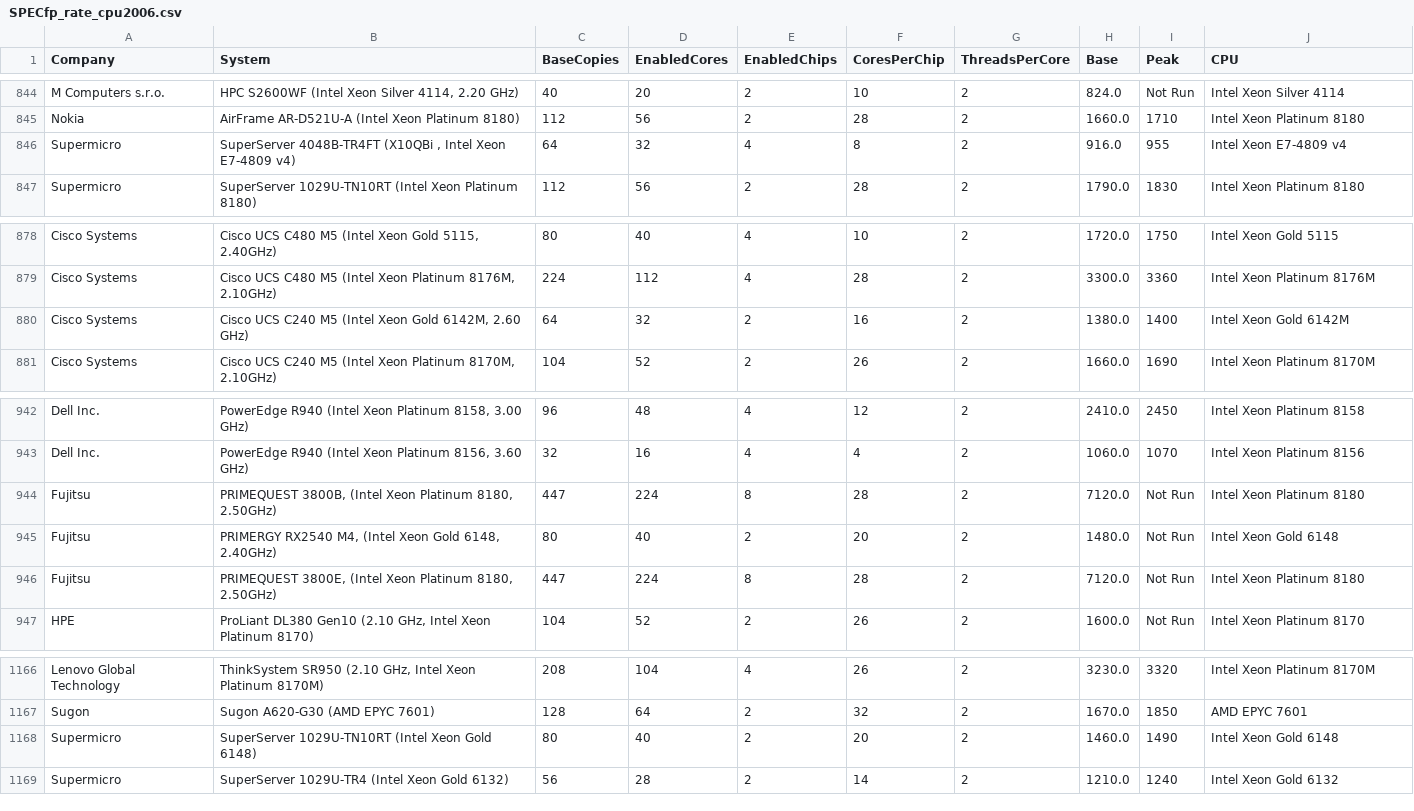
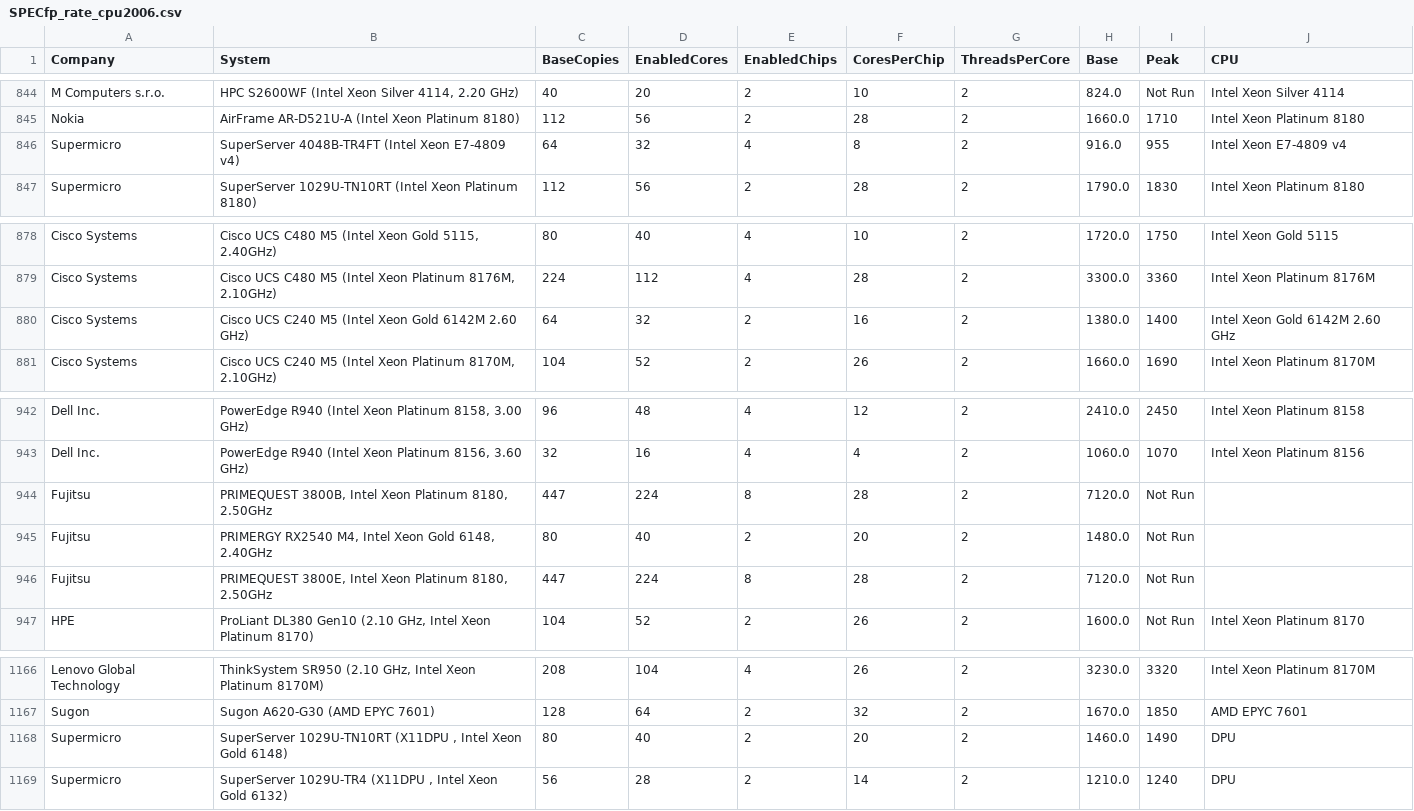
Before and after one commit to weixingsun/specider, a CSV file: cpu2006/SPECfp_rate_cpu2006.csv (was SPECfp_rate_cpu2006.csv), drawn as a sheet; only a part is shown, gaps mark what is left out.

```diff
--- a/SPECfp_rate_cpu2006.csv
+++ b/cpu2006/SPECfp_rate_cpu2006.csv
@@ -845,3 +845,3 @@ M Computers s.r.o.,"HPC S2600WF (Intel Xeon Silver 4114, 2.20 GHz)",40,20,2,10,2
 Nokia,AirFrame AR-D521U-A (Intel Xeon Platinum 8180),112,56,2,28,2,1660.0,1710,Intel Xeon Platinum 8180
-Supermicro,"SuperServer 4048B-TR4FT (X10QBi , Intel Xeon E7-4809 v4)",64,32,4,8,2,916.0,955,Intel Xeon E7-4809 v4
+Supermicro,SuperServer 4048B-TR4FT (Intel Xeon E7-4809 v4),64,32,4,8,2,916.0,955,Intel Xeon E7-4809 v4
 Supermicro,SuperServer 1029U-TN10RT (Intel Xeon Platinum 8180),112,56,2,28,2,1790.0,1830,Intel Xeon Platinum 8180
@@ -879,3 +879,3 @@ Cisco Systems,"Cisco UCS C480 M5 (Intel Xeon Gold 5115, 2.40GHz)",80,40,4,10,2,1
 Cisco Systems,"Cisco UCS C480 M5 (Intel Xeon Platinum 8176M, 2.10GHz)",224,112,4,28,2,3300.0,3360,Intel Xeon Platinum 8176M
-Cisco Systems,"Cisco UCS C240 M5 (Intel Xeon Gold 6142M, 2.60 GHz)",64,32,2,16,2,1380.0,1400,Intel Xeon Gold 6142M
+Cisco Systems,Cisco UCS C240 M5 (Intel Xeon Gold 6142M 2.60 GHz),64,32,2,16,2,1380.0,1400,Intel Xeon Gold 6142M 2.60 GHz
 Cisco Systems,"Cisco UCS C240 M5 (Intel Xeon Platinum 8170M, 2.10GHz)",104,52,2,26,2,1660.0,1690,Intel Xeon Platinum 8170M
@@ -943,5 +943,5 @@ Dell Inc.,"PowerEdge R940 (Intel Xeon Platinum 8158, 3.00 GHz)",96,48,4,12,2,241
 Dell Inc.,"PowerEdge R940 (Intel Xeon Platinum 8156, 3.60 GHz)",32,16,4,4,2,1060.0,1070,Intel Xeon Platinum 8156
-Fujitsu,"PRIMEQUEST 3800B, (Intel Xeon Platinum 8180, 2.50GHz)",447,224,8,28,2,7120.0,Not Run,Intel Xeon Platinum 8180
-Fujitsu,"PRIMERGY RX2540 M4, (Intel Xeon Gold 6148, 2.40GHz)",80,40,2,20,2,1480.0,Not Run,Intel Xeon Gold 6148
-Fujitsu,"PRIMEQUEST 3800E, (Intel Xeon Platinum 8180, 2.50GHz)",447,224,8,28,2,7120.0,Not Run,Intel Xeon Platinum 8180
+Fujitsu,"PRIMEQUEST 3800B, Intel Xeon Platinum 8180, 2.50GHz",447,224,8,28,2,7120.0,Not Run,
+Fujitsu,"PRIMERGY RX2540 M4, Intel Xeon Gold 6148, 2.40GHz",80,40,2,20,2,1480.0,Not Run,
+Fujitsu,"PRIMEQUEST 3800E, Intel Xeon Platinum 8180, 2.50GHz",447,224,8,28,2,7120.0,Not Run,
 HPE,"ProLiant DL380 Gen10 (2.10 GHz, Intel Xeon Platinum 8170)",104,52,2,26,2,1600.0,Not Run,Intel Xeon Platinum 8170
@@ -1167,3 +1167,3 @@ Lenovo Global Technology,"ThinkSystem SR950 (2.10 GHz, Intel Xeon Platinum 8170M
 Sugon,Sugon A620-G30 (AMD EPYC 7601),128,64,2,32,2,1670.0,1850,AMD EPYC 7601
-Supermicro,SuperServer 1029U-TN10RT (Intel Xeon Gold 6148),80,40,2,20,2,1460.0,1490,Intel Xeon Gold 6148
-Supermicro,SuperServer 1029U-TR4 (Intel Xeon Gold 6132),56,28,2,14,2,1210.0,1240,Intel Xeon Gold 6132
+Supermicro,"SuperServer 1029U-TN10RT (X11DPU , Intel Xeon Gold 6148)",80,40,2,20,2,1460.0,1490,DPU
+Supermicro,"SuperServer 1029U-TR4 (X11DPU , Intel Xeon Gold 6132)",56,28,2,14,2,1210.0,1240,DPU
```
Also changed, not shown: cpu2006/SPECfp_cpu2006_group.csv, cpu2006/SPECfp_rate_cpu2006_group.csv, 20 other files.
